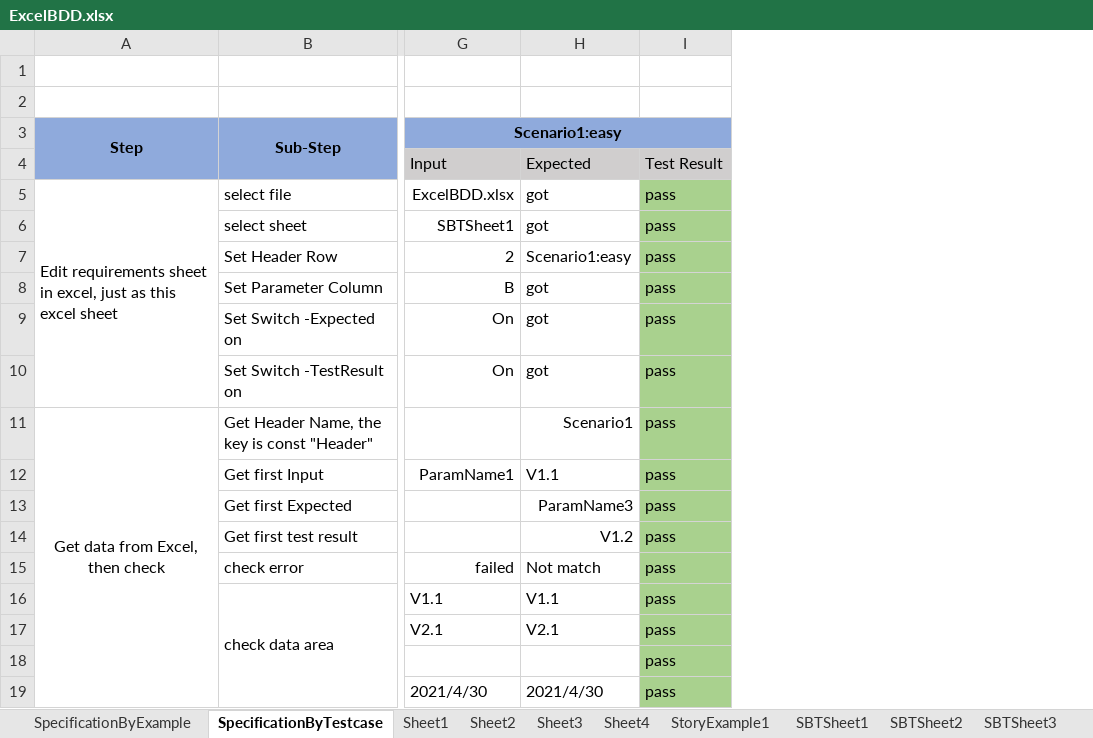
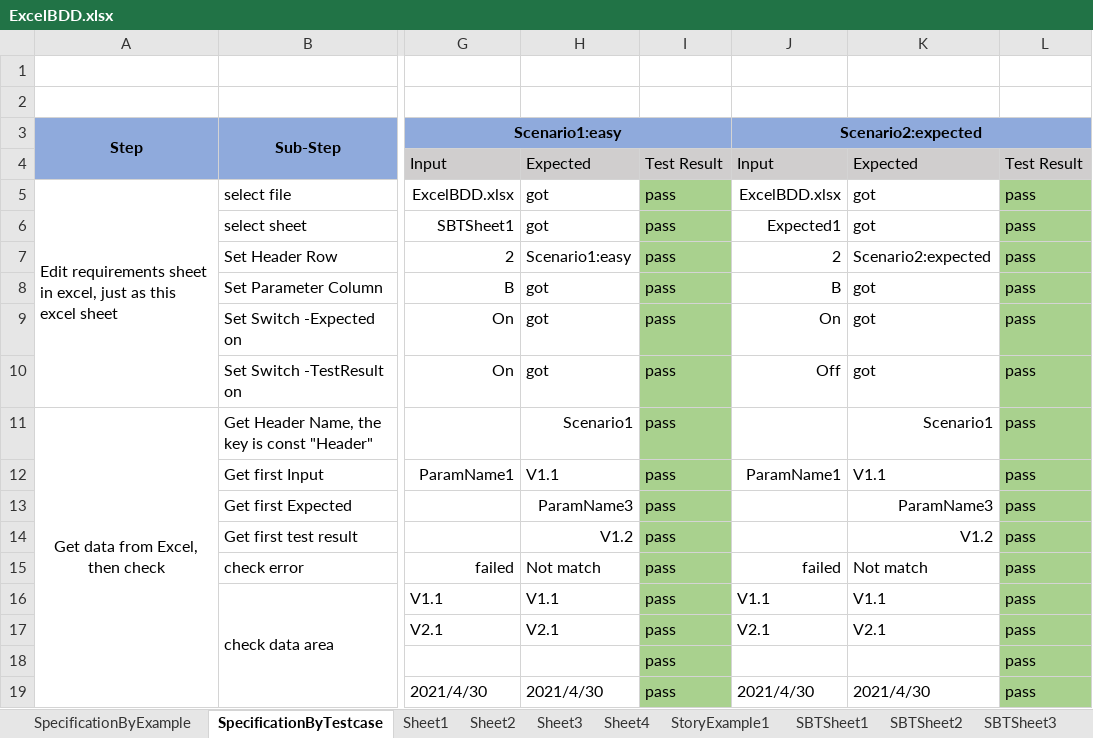
Before and after one commit to zhangkeqiang/SimpleOpenExcelBDD, an Excel workbook: BDDExcel/ExcelBDD.xlsx, sheet SpecificationByTestcase, drawn as a sheet; only a part is shown, gaps mark what is left out; values as stored, in another font and other column widths than the file's, no borders; the diff names each change by its address in the sheet, - before the commit and + after, or states it on an @@ line.

Commit message:
add test in SBT

```diff
--- a/BDDExcel/ExcelBDD.xlsx (sheet SpecificationByTestcase)
+++ b/BDDExcel/ExcelBDD.xlsx (sheet SpecificationByTestcase)
+column J (Scenario2:expected), rows 4-19: Input | ExcelBDD.xlsx | Expected1 | 2 | B | On | Off |  | ParamName1 |  |  | failed | V1.1 | V2.1 |  | 2021/4/30
+column K, rows 4-19: Expected | got | got | Scenario2:expected | got | got | got | Scenario1 | V1.1 | ParamName3 | V1.2 | Not match | V1.1 | V2.1 |  | 2021/4/30
+column L, rows 4-19: Test Result | pass | pass | pass | pass | pass | pass | pass | pass | pass | pass | pass | pass | pass | pass | pass
```
Also changed, not shown: 1 other file.
